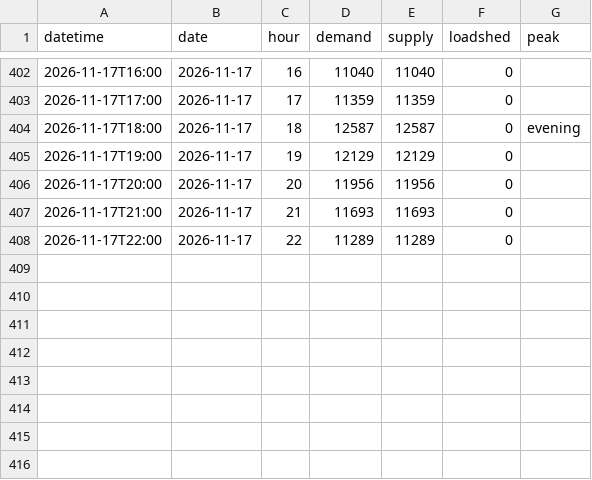
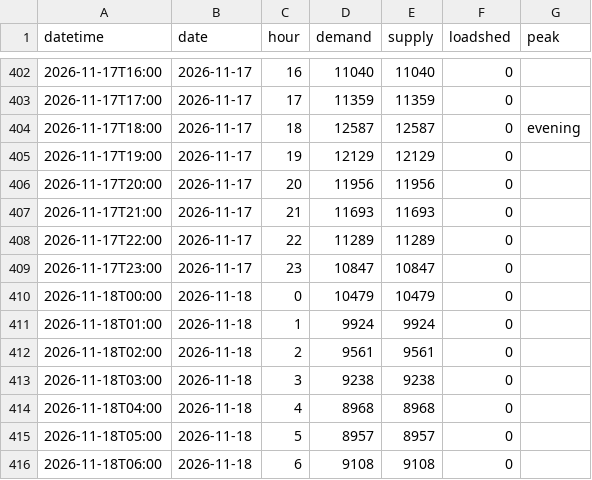
Before and after one commit to sushmit0109/prototype, a CSV file: electricity/raw/pgcb/hourly_2026-11.csv, drawn as a sheet; only a part is shown, gaps mark what is left out.

```diff
--- a/electricity/raw/pgcb/hourly_2026-11.csv
+++ b/electricity/raw/pgcb/hourly_2026-11.csv
@@ -408 +408,9 @@ datetime,date,hour,demand,supply,loadshed,peak
 2026-11-17T22:00,2026-11-17,22,11289,11289,0,
+2026-11-17T23:00,2026-11-17,23,10847,10847,0,
+2026-11-18T00:00,2026-11-18,0,10479,10479,0,
+2026-11-18T01:00,2026-11-18,1,9924,9924,0,
+2026-11-18T02:00,2026-11-18,2,9561,9561,0,
+2026-11-18T03:00,2026-11-18,3,9238,9238,0,
+2026-11-18T04:00,2026-11-18,4,8968,8968,0,
+2026-11-18T05:00,2026-11-18,5,8957,8957,0,
+2026-11-18T06:00,2026-11-18,6,9108,9108,0,
```
Also changed, not shown: 8 other files.
